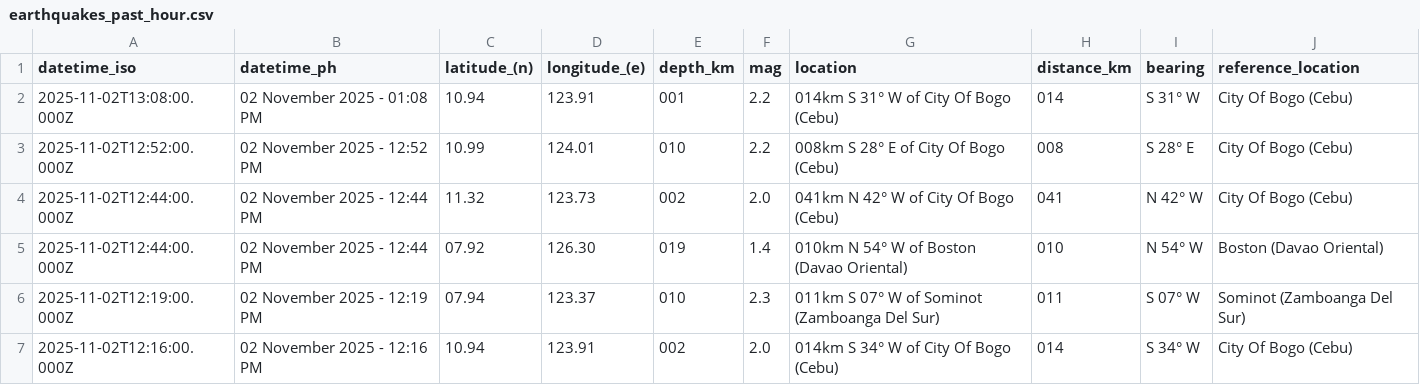
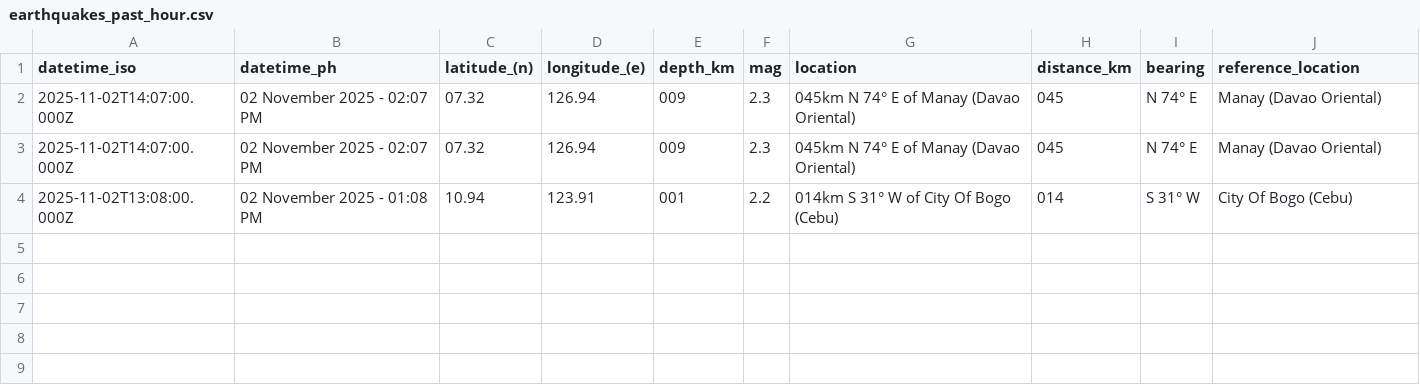
Before and after one commit to chamthesleeptalker/earthquake-tracker, a CSV file: earthquakes_past_hour.csv, drawn as a sheet.

```diff
--- a/earthquakes_past_hour.csv
+++ b/earthquakes_past_hour.csv
@@ -1,7 +1,4 @@
 datetime_iso,datetime_ph,latitude_(n),longitude_(e),depth_km,mag,location,distance_km,bearing,reference_location
+2025-11-02T14:07:00.000Z,02 November 2025 - 02:07 PM,07.32,126.94,009,2.3,045km N 74° E of Manay (Davao Oriental),045,N 74° E,Manay (Davao Oriental)
+2025-11-02T14:07:00.000Z,02 November 2025 - 02:07 PM,07.32,126.94,009,2.3,045km N 74° E of Manay (Davao Oriental),045,N 74° E,Manay (Davao Oriental)
 2025-11-02T13:08:00.000Z,02 November 2025 - 01:08 PM,10.94,123.91,001,2.2,014km S 31° W of City Of Bogo (Cebu),014,S 31° W,City Of Bogo (Cebu)
-2025-11-02T12:52:00.000Z,02 November 2025 - 12:52 PM,10.99,124.01,010,2.2,008km S 28° E of City Of Bogo (Cebu),008,S 28° E,City Of Bogo (Cebu)
-2025-11-02T12:44:00.000Z,02 November 2025 - 12:44 PM,11.32,123.73,002,2.0,041km N 42° W of City Of Bogo (Cebu),041,N 42° W,City Of Bogo (Cebu)
-2025-11-02T12:44:00.000Z,02 November 2025 - 12:44 PM,07.92,126.30,019,1.4,010km N 54° W of Boston (Davao Oriental),010,N 54° W,Boston (Davao Oriental)
-2025-11-02T12:19:00.000Z,02 November 2025 - 12:19 PM,07.94,123.37,010,2.3,011km S 07° W of Sominot (Zamboanga Del Sur),011,S 07° W,Sominot (Zamboanga Del Sur)
-2025-11-02T12:16:00.000Z,02 November 2025 - 12:16 PM,10.94,123.91,002,2.0,014km S 34° W of City Of Bogo (Cebu),014,S 34° W,City Of Bogo (Cebu)
```
Also changed, not shown: earthquake_summary_stats.csv, earthquakes.csv, 5 other files.
